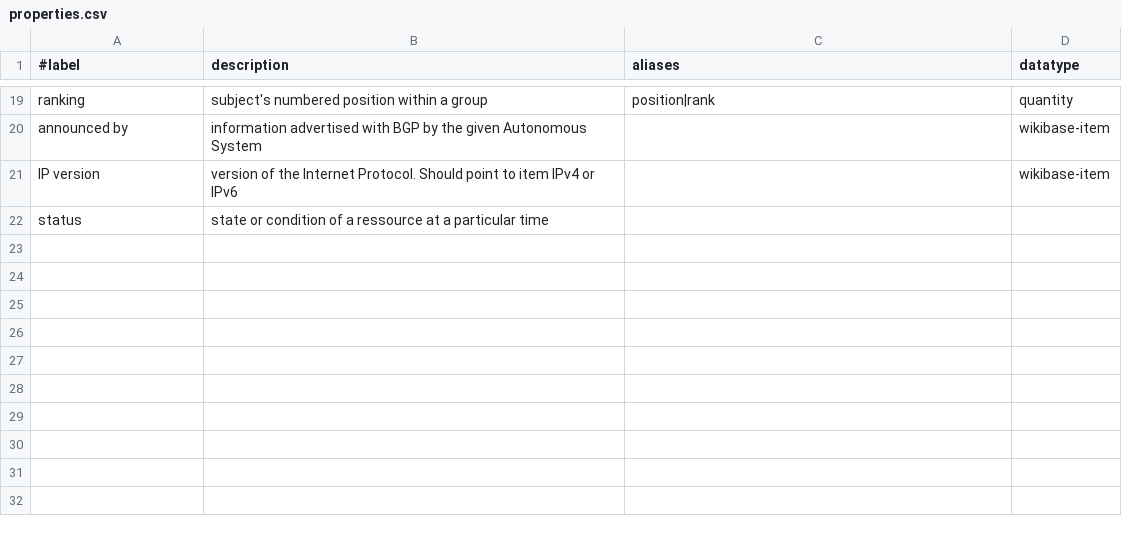
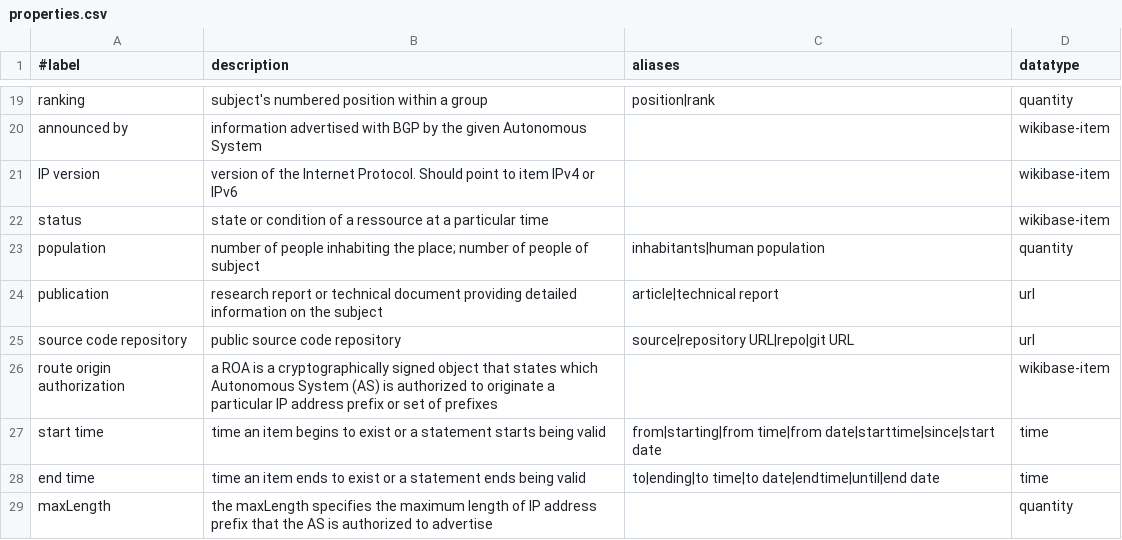
Before and after one commit to InternetHealthReport/internet-yellow-pages, a CSV file: basic/properties.csv, drawn as a sheet; only a part is shown, gaps mark what is left out.

Commit message:
Add ROA and Tranco top list

```diff
--- a/basic/properties.csv
+++ b/basic/properties.csv
@@ -21,2 +21,9 @@ announced by, "information advertised with BGP by the given Autonomous System",,
 IP version, "version of the Internet Protocol. Should point to item IPv4 or IPv6",,wikibase-item
-status, "state or condition of a ressource at a particular time"
+status, "state or condition of a ressource at a particular time",,wikibase-item
+population, "number of people inhabiting the place; number of people of subject",inhabitants|human population,quantity
+publication, "research report or technical document providing detailed information on the subject",article|technical report,url
+source code repository, "public source code repository",source|repository URL|repo|git URL,url
+route origin authorization, "a ROA is a cryptographically signed object that states which Autonomous System (AS) is authorized to originate a particular IP address prefix or set of prefixes",,wikibase-item
+start time,"time an item begins to exist or a statement starts being valid",from|starting|from time|from date|starttime|since|start date,time
+end time,"time an item ends to exist or a statement ends being valid",to|ending|to time|to date|endtime|until|end date,time
+maxLength, "the maxLength specifies the maximum length of IP address prefix that the AS is authorized to advertise",,quantity
```
Also changed, not shown: basic/items.csv, 8 other files.
